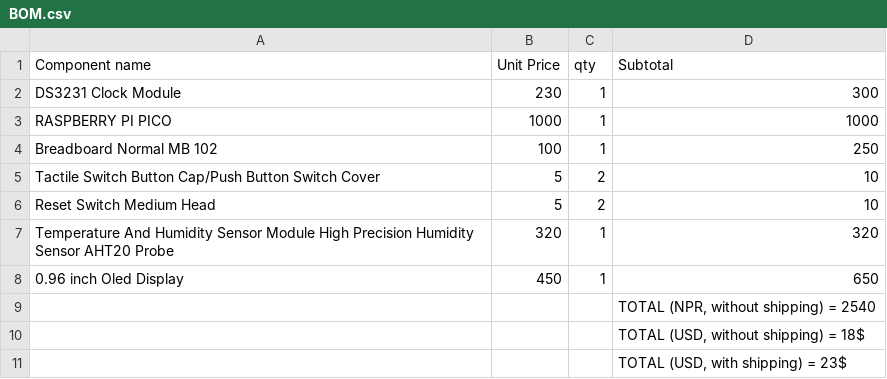
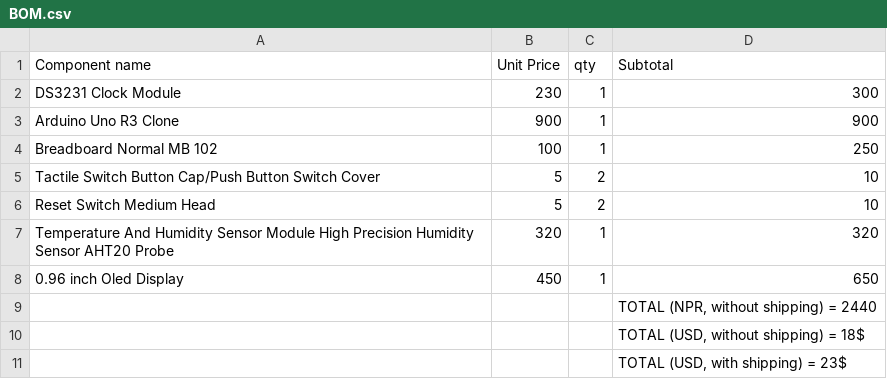
Before and after one commit to Miroredrpo/table-mini-monitor, a CSV file: BOM.csv, drawn as a sheet.

Commit message:
Update BOM with new components and totals
Replaced RASPBERRY PI PICO with Arduino Uno R3 Clone and updated total.

```diff
--- a/BOM.csv
+++ b/BOM.csv
@@ -2,3 +2,3 @@ Component name,"	Unit Price",qty,Subtotal
 DS3231 Clock Module,230,1,300
-RASPBERRY PI PICO,1000,1,1000
+Arduino Uno R3 Clone,900,1,900
 Breadboard Normal MB 102,100,1,250
@@ -8,3 +8,3 @@ Temperature And Humidity Sensor Module High Precision Humidity Sensor AHT20 Prob
 0.96 inch Oled Display,450,1,650
-,,,"TOTAL (NPR, without shipping) = 2540"
+,,,"TOTAL (NPR, without shipping) = 2440"
 ,,,"TOTAL (USD, without shipping) = 18$"
```
